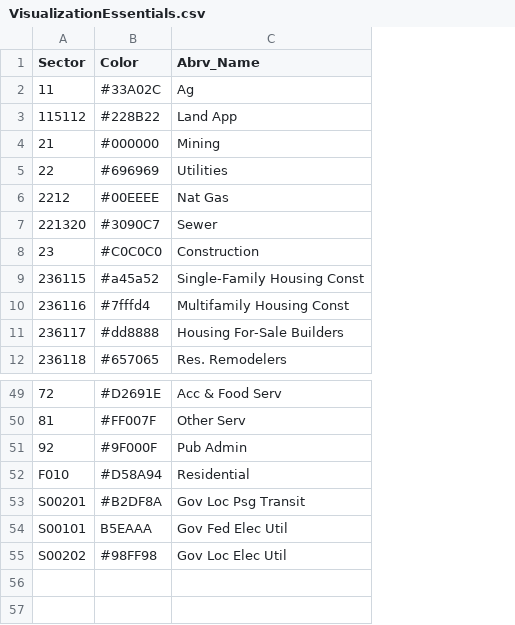
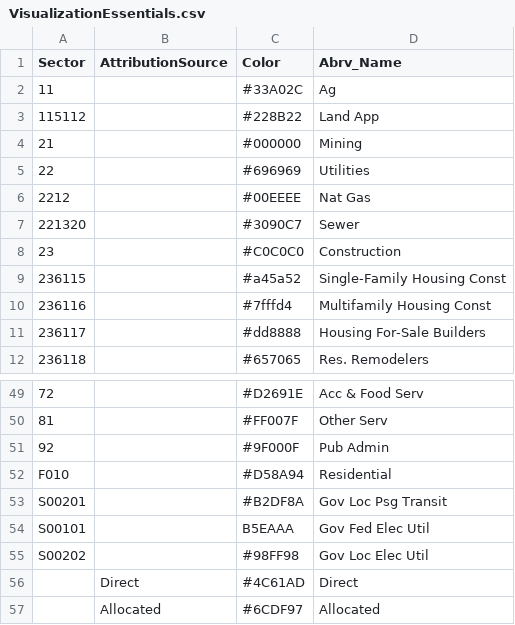
Before and after one commit to USEPA/flowsa, a CSV file: flowsa/data/VisualizationEssentials.csv, drawn as a sheet; only a part is shown, gaps mark what is left out; the diff names each change by its address in the sheet, - before the commit and + after, or states it on an @@ line.

Commit message:
add new attribution sources col to visualizationessentails.csv and standardize colors used in stackedbarchart()

```diff
--- a/flowsa/data/VisualizationEssentials.csv
+++ b/flowsa/data/VisualizationEssentials.csv
+column B (AttributionSource), empty
+row 56:  | Direct | #4C61AD | Direct
+row 57:  | Allocated | #6CDF97 | Allocated
```
Also changed, not shown: 1 other file.
